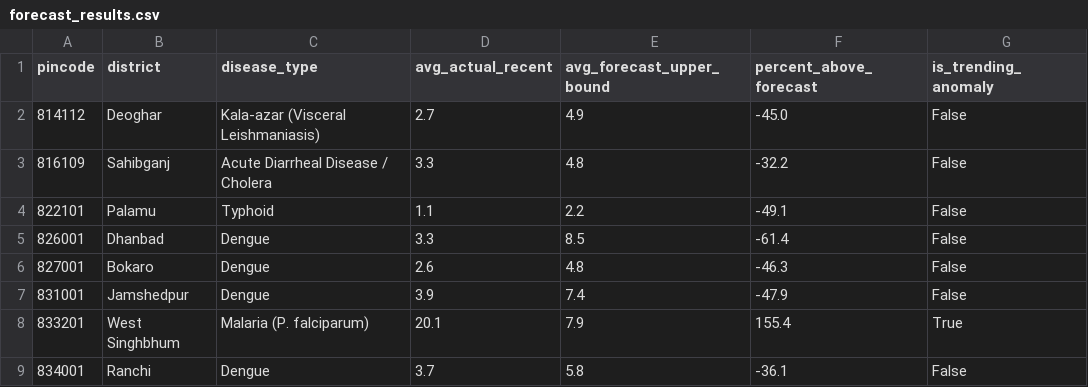
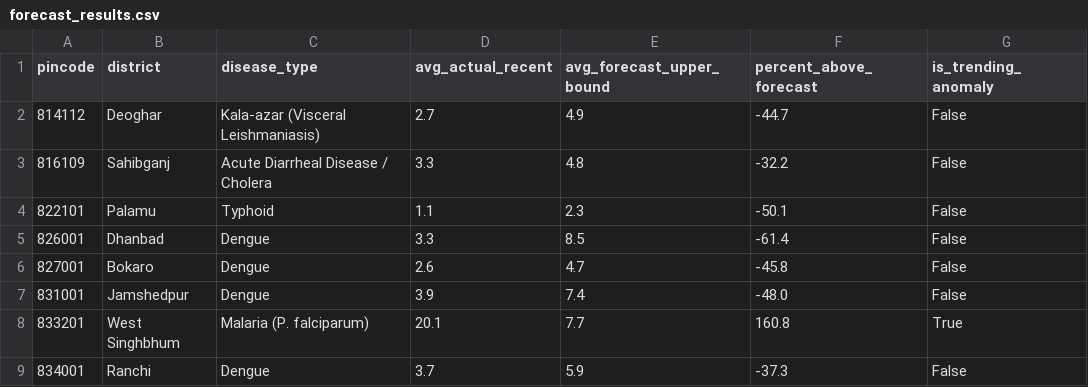
Before and after one commit to SHIVANIMUKHERJEE06/Outbreak-Predictor-Ashwini, a CSV file: ml-pipeline/forecast_results.csv, drawn as a sheet.

Commit message:
Add ML pipeline generated CSV files

```diff
--- a/ml-pipeline/forecast_results.csv
+++ b/ml-pipeline/forecast_results.csv
@@ -1,9 +1,9 @@
 pincode,district,disease_type,avg_actual_recent,avg_forecast_upper_bound,percent_above_forecast,is_trending_anomaly
-814112,Deoghar,Kala-azar (Visceral Leishmaniasis),2.7,4.9,-45.0,False
+814112,Deoghar,Kala-azar (Visceral Leishmaniasis),2.7,4.9,-44.7,False
 816109,Sahibganj,Acute Diarrheal Disease / Cholera,3.3,4.8,-32.2,False
-822101,Palamu,Typhoid,1.1,2.2,-49.1,False
+822101,Palamu,Typhoid,1.1,2.3,-50.1,False
 826001,Dhanbad,Dengue,3.3,8.5,-61.4,False
-827001,Bokaro,Dengue,2.6,4.8,-46.3,False
-831001,Jamshedpur,Dengue,3.9,7.4,-47.9,False
-833201,West Singhbhum,Malaria (P. falciparum),20.1,7.9,155.4,True
-834001,Ranchi,Dengue,3.7,5.8,-36.1,False
+827001,Bokaro,Dengue,2.6,4.7,-45.8,False
+831001,Jamshedpur,Dengue,3.9,7.4,-48.0,False
+833201,West Singhbhum,Malaria (P. falciparum),20.1,7.7,160.8,True
+834001,Ranchi,Dengue,3.7,5.9,-37.3,False
```
Also changed, not shown: ml-pipeline/risk_scores.csv.
